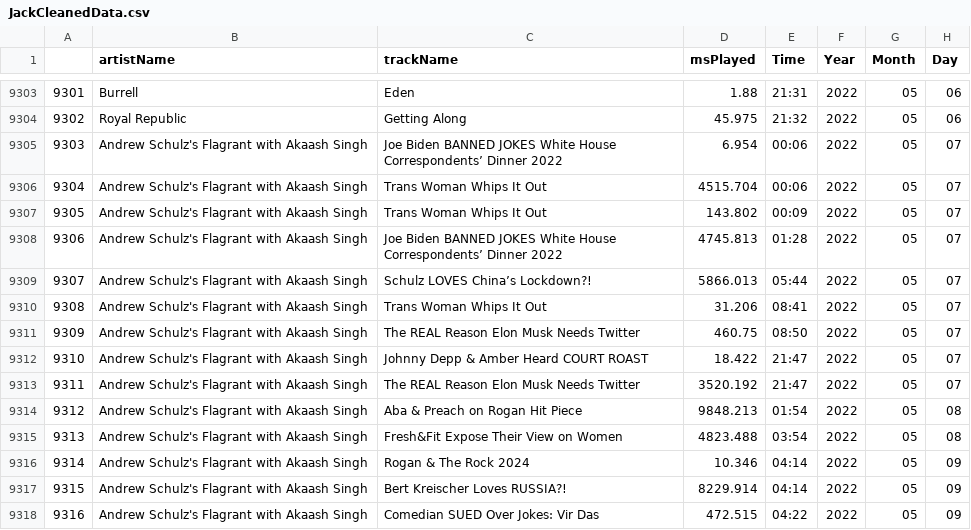
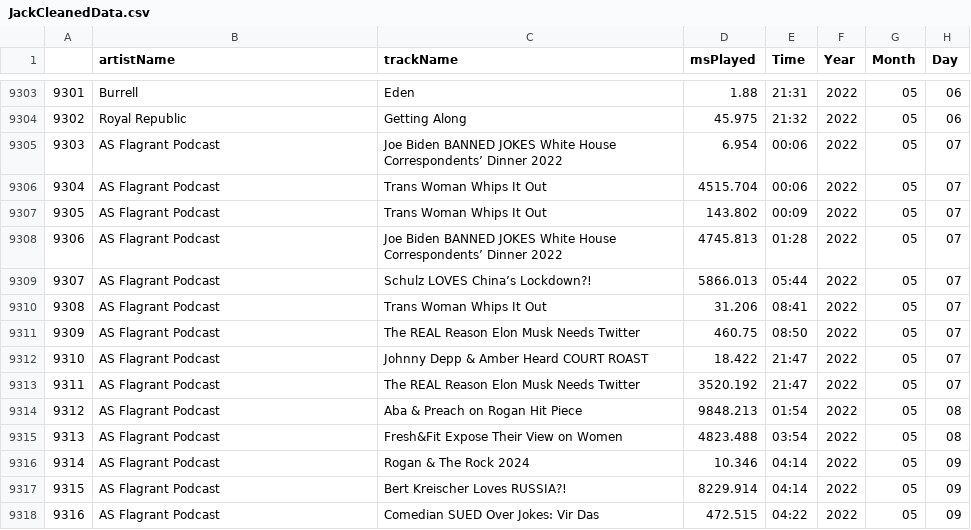
Before and after one commit to JPNealon/CS222-FinalProject, a CSV file: JackCleanedData.csv, drawn as a sheet; only a part is shown, gaps mark what is left out; the diff covers the shown part only.

```diff
--- a/JackCleanedData.csv
+++ b/JackCleanedData.csv
@@ -9304,15 +9304,15 @@
 9302,Royal Republic,Getting Along,45.975,21:32,2022,05,06
-9303,Andrew Schulz's Flagrant with Akaash Singh,Joe Biden BANNED JOKES White House Correspondents’ Dinner 2022,6.954,00:06,2022,05,07
-9304,Andrew Schulz's Flagrant with Akaash Singh,Trans Woman Whips It Out,4515.704,00:06,2022,05,07
-9305,Andrew Schulz's Flagrant with Akaash Singh,Trans Woman Whips It Out,143.802,00:09,2022,05,07
-9306,Andrew Schulz's Flagrant with Akaash Singh,Joe Biden BANNED JOKES White House Correspondents’ Dinner 2022,4745.813,01:28,2022,05,07
-9307,Andrew Schulz's Flagrant with Akaash Singh,Schulz LOVES China’s Lockdown?!,5866.013,05:44,2022,05,07
-9308,Andrew Schulz's Flagrant with Akaash Singh,Trans Woman Whips It Out,31.206,08:41,2022,05,07
-9309,Andrew Schulz's Flagrant with Akaash Singh,The REAL Reason Elon Musk Needs Twitter,460.75,08:50,2022,05,07
-9310,Andrew Schulz's Flagrant with Akaash Singh,Johnny Depp & Amber Heard COURT ROAST,18.422,21:47,2022,05,07
-9311,Andrew Schulz's Flagrant with Akaash Singh,The REAL Reason Elon Musk Needs Twitter,3520.192,21:47,2022,05,07
-9312,Andrew Schulz's Flagrant with Akaash Singh,Aba & Preach on Rogan Hit Piece,9848.213,01:54,2022,05,08
-9313,Andrew Schulz's Flagrant with Akaash Singh,Fresh&Fit Expose Their View on Women,4823.488,03:54,2022,05,08
-9314,Andrew Schulz's Flagrant with Akaash Singh,Rogan & The Rock 2024,10.346,04:14,2022,05,09
-9315,Andrew Schulz's Flagrant with Akaash Singh,Bert Kreischer Loves RUSSIA?!,8229.914,04:14,2022,05,09
-9316,Andrew Schulz's Flagrant with Akaash Singh,Comedian SUED Over Jokes: Vir Das,472.515,04:22,2022,05,09
+9303,AS Flagrant Podcast,Joe Biden BANNED JOKES White House Correspondents’ Dinner 2022,6.954,00:06,2022,05,07
+9304,AS Flagrant Podcast,Trans Woman Whips It Out,4515.704,00:06,2022,05,07
+9305,AS Flagrant Podcast,Trans Woman Whips It Out,143.802,00:09,2022,05,07
+9306,AS Flagrant Podcast,Joe Biden BANNED JOKES White House Correspondents’ Dinner 2022,4745.813,01:28,2022,05,07
+9307,AS Flagrant Podcast,Schulz LOVES China’s Lockdown?!,5866.013,05:44,2022,05,07
+9308,AS Flagrant Podcast,Trans Woman Whips It Out,31.206,08:41,2022,05,07
+9309,AS Flagrant Podcast,The REAL Reason Elon Musk Needs Twitter,460.75,08:50,2022,05,07
+9310,AS Flagrant Podcast,Johnny Depp & Amber Heard COURT ROAST,18.422,21:47,2022,05,07
+9311,AS Flagrant Podcast,The REAL Reason Elon Musk Needs Twitter,3520.192,21:47,2022,05,07
+9312,AS Flagrant Podcast,Aba & Preach on Rogan Hit Piece,9848.213,01:54,2022,05,08
+9313,AS Flagrant Podcast,Fresh&Fit Expose Their View on Women,4823.488,03:54,2022,05,08
+9314,AS Flagrant Podcast,Rogan & The Rock 2024,10.346,04:14,2022,05,09
+9315,AS Flagrant Podcast,Bert Kreischer Loves RUSSIA?!,8229.914,04:14,2022,05,09
+9316,AS Flagrant Podcast,Comedian SUED Over Jokes: Vir Das,472.515,04:22,2022,05,09
```
Also changed, not shown: 114 edited cells elsewhere in this file, 2 other files.
